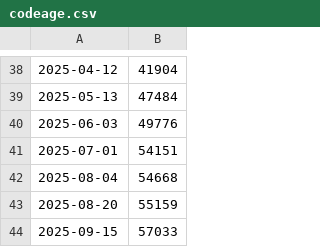
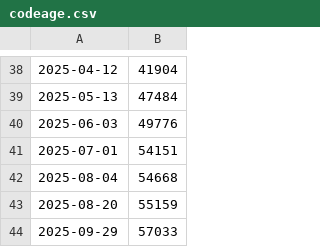
Before and after one commit to ArkScript-lang/stats, a CSV file: data/codeage.csv, drawn as a sheet; only a part is shown, gaps mark what is left out.

```diff
--- a/data/codeage.csv
+++ b/data/codeage.csv
@@ -43,2 +43,2 @@
 2025-08-20;55159
-2025-09-15;57033
+2025-09-29;57033
```
Also changed, not shown: 1 other file.
